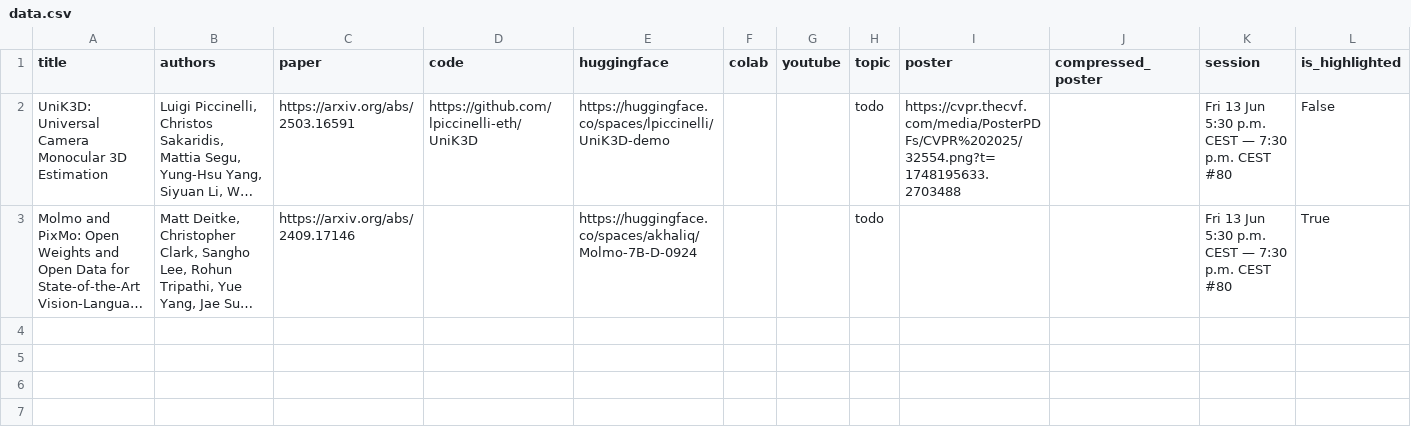
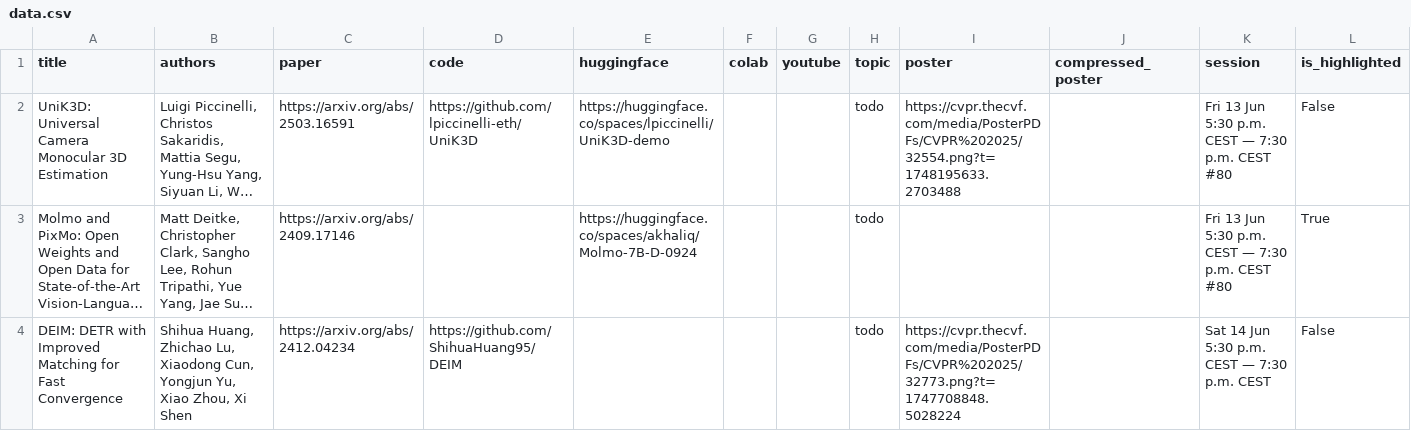
Before and after one commit to fabiosilva781/top-cvpr-2025-papers, a CSV file: automation/data.csv, drawn as a sheet; long unchanged cells end in …; the diff names each change by its address in the sheet, - before the commit and + after, or states it on an @@ line.

Commit message:
"DEIM: DETR with Improved Matching for Fast Convergence" added to README.md

```diff
--- a/automation/data.csv
+++ b/automation/data.csv
+row 4: DEIM: DETR with Improved Matching for Fast Convergence | Shihua Huang, Zhichao Lu, Xiaodong Cun, Yongjun Yu, Xiao Zhou, Xi Shen | https://arxiv.org/abs/2412.04234 | https://github.com/ShihuaHuang95/DEIM |  |  |  | todo | https://cvpr.thecvf.com/media/PosterPDFs/CVPR%202025/32773.png?t=1747708848.5028224 |  | Sat 14 Jun 5:30 p.m. CEST — 7:30 p.m. CEST | False
```
Also changed, not shown: 1 other file.
